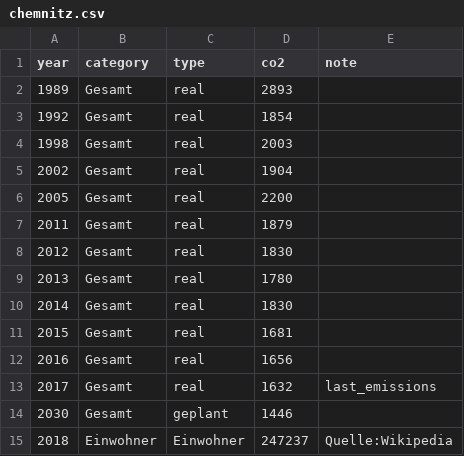
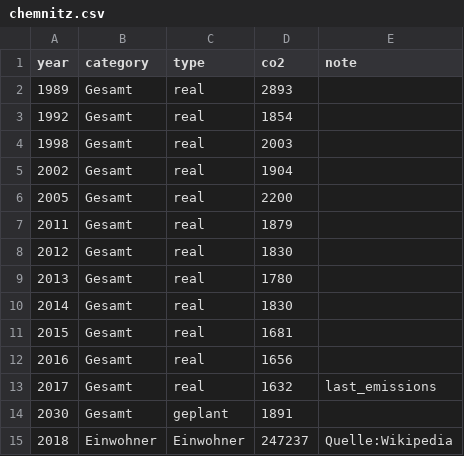
Before and after one commit to codeformuenster/klimawatch, a CSV file: data/chemnitz.csv, drawn as a sheet.

Commit message:
clarify chemnitz's goal

```diff
--- a/data/chemnitz.csv
+++ b/data/chemnitz.csv
@@ -13,3 +13,3 @@ year,category,type,co2,note
 2017,Gesamt,real,1632,last_emissions
-2030,Gesamt,geplant,1446
+2030,Gesamt,geplant,1891
 2018,Einwohner,Einwohner,247237,Quelle:Wikipedia
```
Also changed, not shown: 1 other file.
